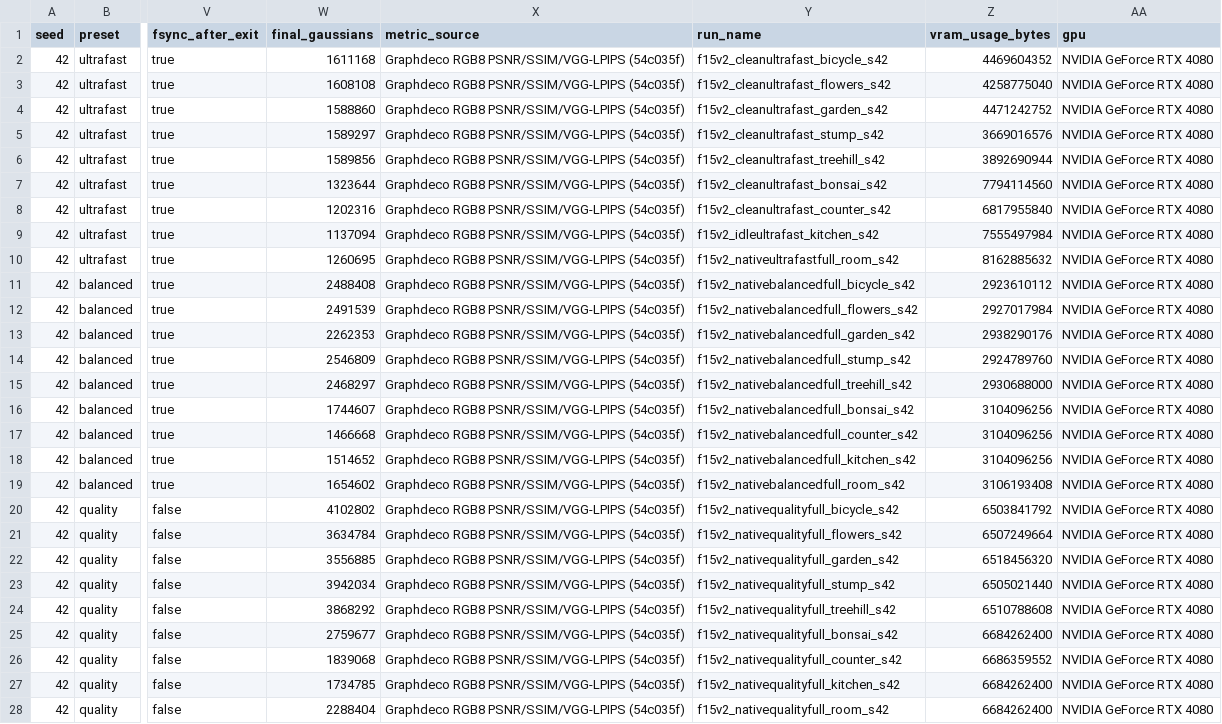
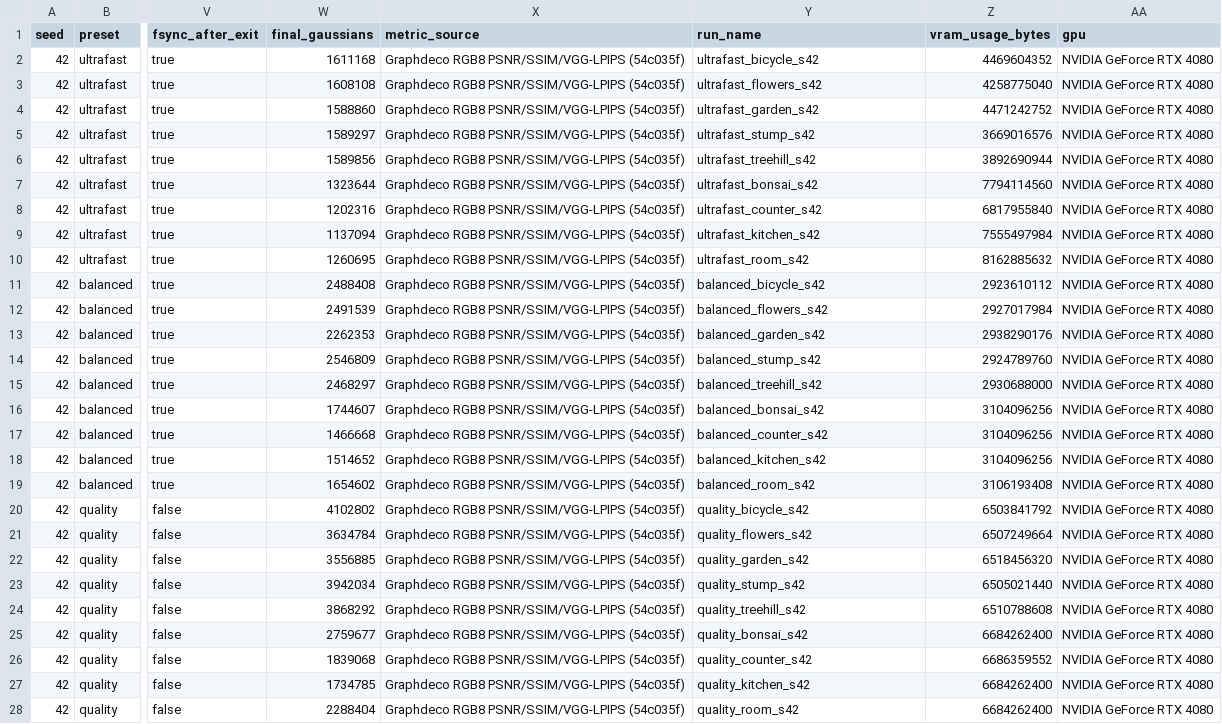
Before and after one commit to Milesssssss/perf-gs, a CSV file: docs/mipnerf360_3k_presets.csv, drawn as a sheet; only a part is shown, gaps mark what is left out; the diff names each change by its address in the sheet, - before the commit and + after, or states it on an @@ line.

```diff
--- a/docs/mipnerf360_3k_presets.csv
+++ b/docs/mipnerf360_3k_presets.csv
-Y2 (run_name): f15v2_cleanultrafast_bicycle_s42
+Y2 (run_name): ultrafast_bicycle_s42
-Y3 (run_name): f15v2_cleanultrafast_flowers_s42
+Y3 (run_name): ultrafast_flowers_s42
-Y4 (run_name): f15v2_cleanultrafast_garden_s42
+Y4 (run_name): ultrafast_garden_s42
-Y5 (run_name): f15v2_cleanultrafast_stump_s42
+Y5 (run_name): ultrafast_stump_s42
-Y6 (run_name): f15v2_cleanultrafast_treehill_s42
+Y6 (run_name): ultrafast_treehill_s42
-Y7 (run_name): f15v2_cleanultrafast_bonsai_s42
+Y7 (run_name): ultrafast_bonsai_s42
-Y8 (run_name): f15v2_cleanultrafast_counter_s42
+Y8 (run_name): ultrafast_counter_s42
-Y9 (run_name): f15v2_idleultrafast_kitchen_s42
+Y9 (run_name): ultrafast_kitchen_s42
-Y10 (run_name): f15v2_nativeultrafastfull_room_s42
+Y10 (run_name): ultrafast_room_s42
-Y11 (run_name): f15v2_nativebalancedfull_bicycle_s42
+Y11 (run_name): balanced_bicycle_s42
-Y12 (run_name): f15v2_nativebalancedfull_flowers_s42
+Y12 (run_name): balanced_flowers_s42
-Y13 (run_name): f15v2_nativebalancedfull_garden_s42
+Y13 (run_name): balanced_garden_s42
-Y14 (run_name): f15v2_nativebalancedfull_stump_s42
+Y14 (run_name): balanced_stump_s42
-Y15 (run_name): f15v2_nativebalancedfull_treehill_s42
+Y15 (run_name): balanced_treehill_s42
-Y16 (run_name): f15v2_nativebalancedfull_bonsai_s42
+Y16 (run_name): balanced_bonsai_s42
-Y17 (run_name): f15v2_nativebalancedfull_counter_s42
+Y17 (run_name): balanced_counter_s42
-Y18 (run_name): f15v2_nativebalancedfull_kitchen_s42
+Y18 (run_name): balanced_kitchen_s42
-Y19 (run_name): f15v2_nativebalancedfull_room_s42
+Y19 (run_name): balanced_room_s42
-Y20 (run_name): f15v2_nativequalityfull_bicycle_s42
+Y20 (run_name): quality_bicycle_s42
-Y21 (run_name): f15v2_nativequalityfull_flowers_s42
+Y21 (run_name): quality_flowers_s42
-Y22 (run_name): f15v2_nativequalityfull_garden_s42
+Y22 (run_name): quality_garden_s42
-Y23 (run_name): f15v2_nativequalityfull_stump_s42
+Y23 (run_name): quality_stump_s42
-Y24 (run_name): f15v2_nativequalityfull_treehill_s42
+Y24 (run_name): quality_treehill_s42
-Y25 (run_name): f15v2_nativequalityfull_bonsai_s42
+Y25 (run_name): quality_bonsai_s42
-Y26 (run_name): f15v2_nativequalityfull_counter_s42
+Y26 (run_name): quality_counter_s42
-Y27 (run_name): f15v2_nativequalityfull_kitchen_s42
+Y27 (run_name): quality_kitchen_s42
-Y28 (run_name): f15v2_nativequalityfull_room_s42
+Y28 (run_name): quality_room_s42
```
Also changed, not shown: docs/NVIDIA_GeForce_RTX_4090_presets.csv, 18 other files.
